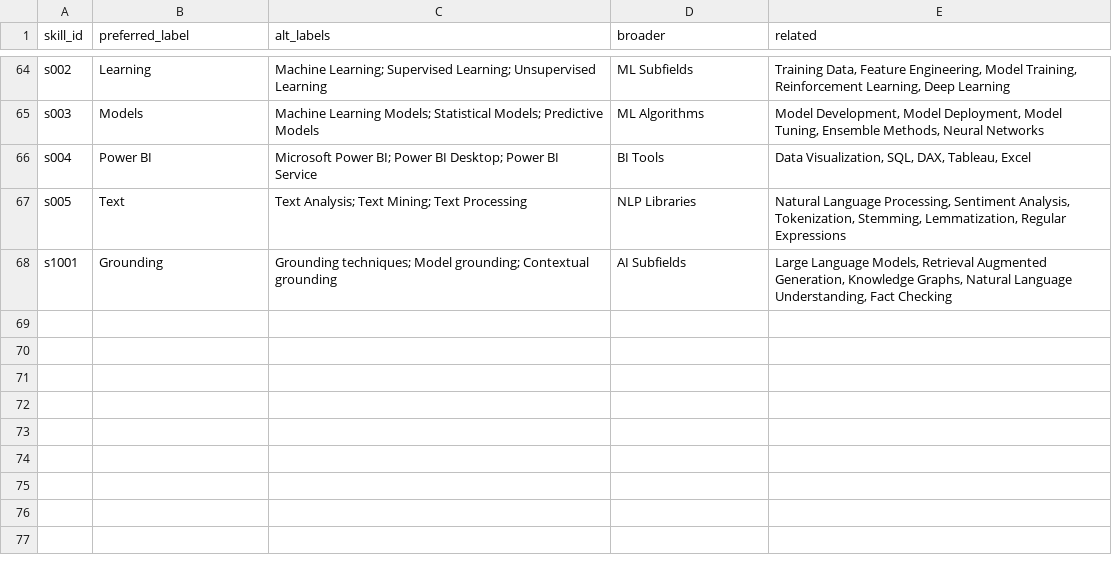
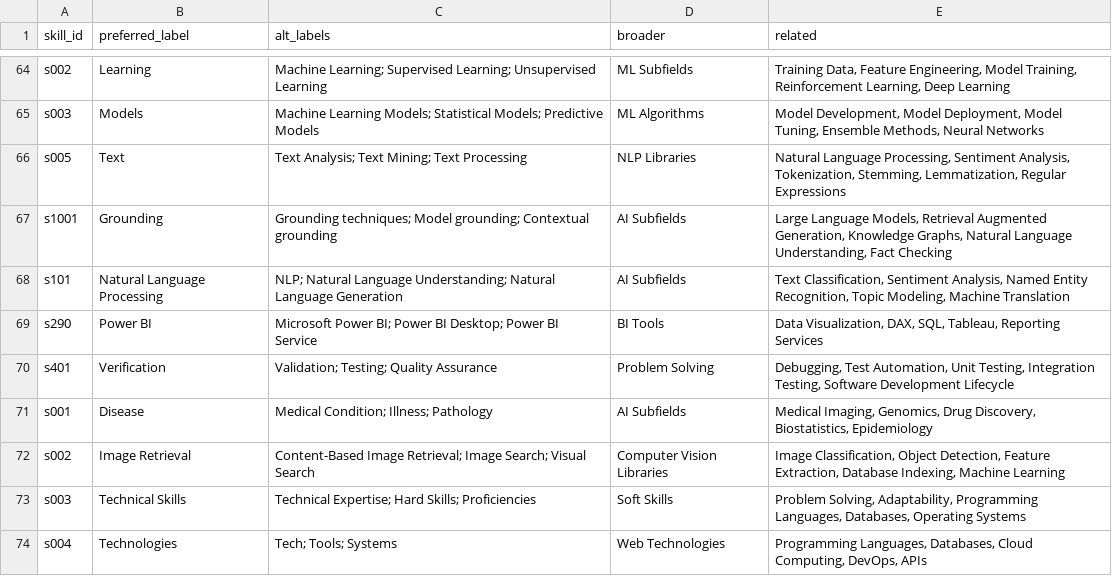
Before and after one commit to nhahub/NHA-158, a CSV file: app/data/custom_skill_ontology (2) (4).csv, drawn as a sheet; only a part is shown, gaps mark what is left out; removed rows and columns are numbered as before the commit, all else as after; the diff names each change by its address in the sheet, - before the commit and + after, or states it on an @@ line.

Commit message:
Update ontology files and restore FAISS index decompression logic

```diff
--- a/app/data/custom_skill_ontology (2) (4).csv
+++ b/app/data/custom_skill_ontology (2) (4).csv
-row 66: s004 | Power BI | Microsoft Power BI; Power BI Desktop; Power BI Service | BI Tools | Data Visualization, SQL, DAX, Tableau, Excel
+row 68: s101 | Natural Language Processing | NLP; Natural Language Understanding; Natural Language Generation | AI Subfields | Text Classification, Sentiment Analysis, Named Entity Recognition, Topic Modeling, Machine Translation
+row 69: s290 | Power BI | Microsoft Power BI; Power BI Desktop; Power BI Service | BI Tools | Data Visualization, DAX, SQL, Tableau, Reporting Services
+row 70: s401 | Verification | Validation; Testing; Quality Assurance | Problem Solving | Debugging, Test Automation, Unit Testing, Integration Testing, Software Development Lifecycle
+row 71: s001 | Disease | Medical Condition; Illness; Pathology | AI Subfields | Medical Imaging, Genomics, Drug Discovery, Biostatistics, Epidemiology
+row 72: s002 | Image Retrieval | Content-Based Image Retrieval; Image Search; Visual Search | Computer Vision Libraries | Image Classification, Object Detection, Feature Extraction, Database Indexing, Machine Learning
+row 73: s003 | Technical Skills | Technical Expertise; Hard Skills; Proficiencies | Soft Skills | Problem Solving, Adaptability, Programming Languages, Databases, Operating Systems
+row 74: s004 | Technologies | Tech; Tools; Systems | Web Technologies | Programming Languages, Databases, Cloud Computing, DevOps, APIs
```
Also changed, not shown: 2 other files.
